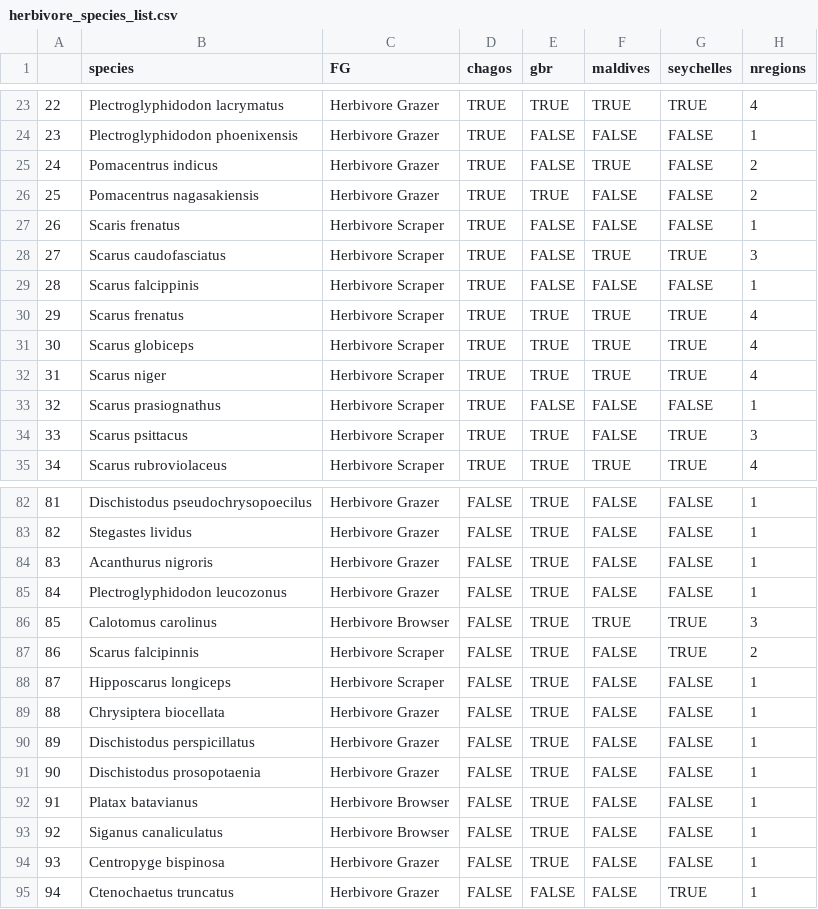
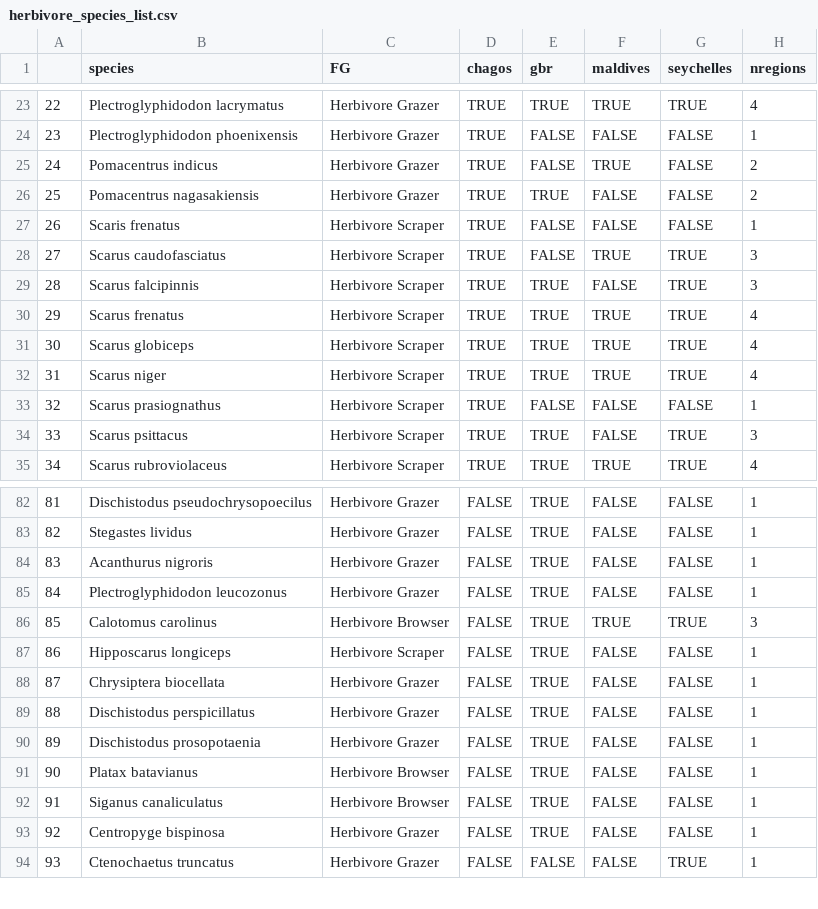
Before and after one commit to jpwrobinson/grazing-gradients, a CSV file: data/herbivore_species_list.csv, drawn as a sheet; only a part is shown, gaps mark what is left out; removed rows and columns are numbered as before the commit, all else as after; the diff names each change by its address in the sheet, - before the commit and + after, or states it on an @@ line.

```diff
--- a/data/herbivore_species_list.csv
+++ b/data/herbivore_species_list.csv
-B29 (species): Scarus falcippinis
+B29 (species): Scarus falcipinnis
-E29 (gbr): FALSE
+E29 (gbr): TRUE
-G29 (seychelles): FALSE
+G29 (seychelles): TRUE
-H29 (nregions): 1
+H29 (nregions): 3
-row 87: 86 | Scarus falcipinnis | Herbivore Scraper | FALSE | TRUE | FALSE | TRUE | 2
@@ column A renumbered from row 87 down @@
```
Also changed, not shown: data/herbivore_biterates.csv, 4 other files.
